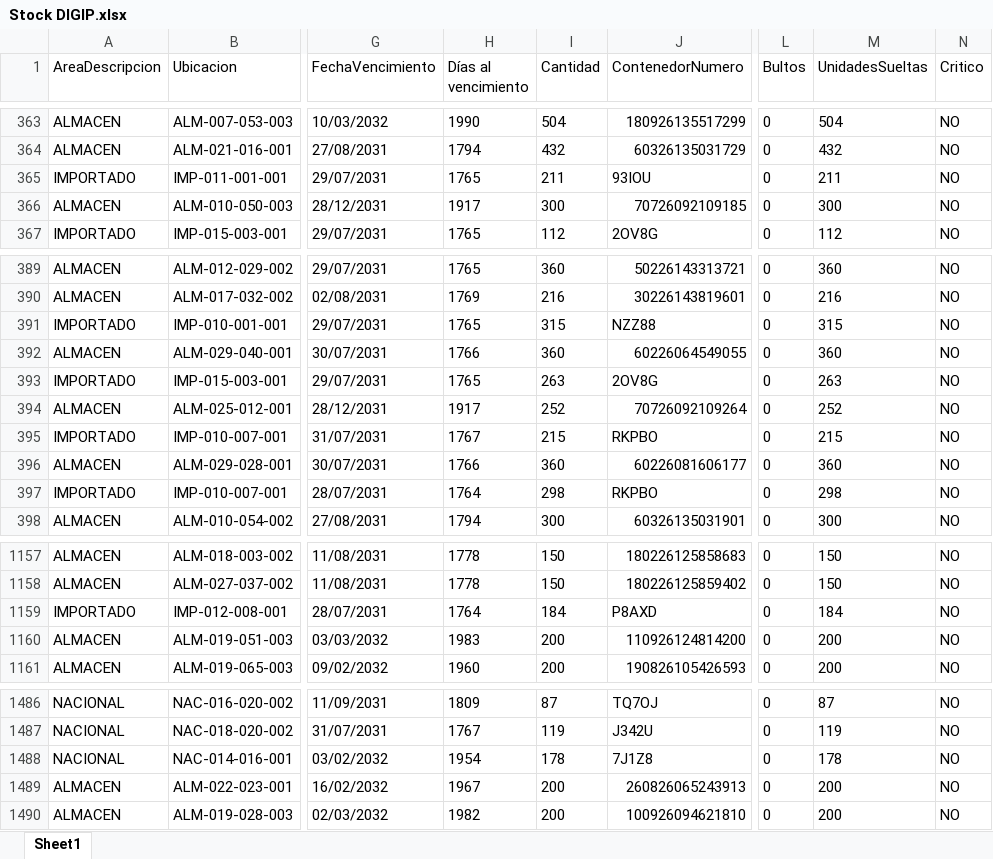
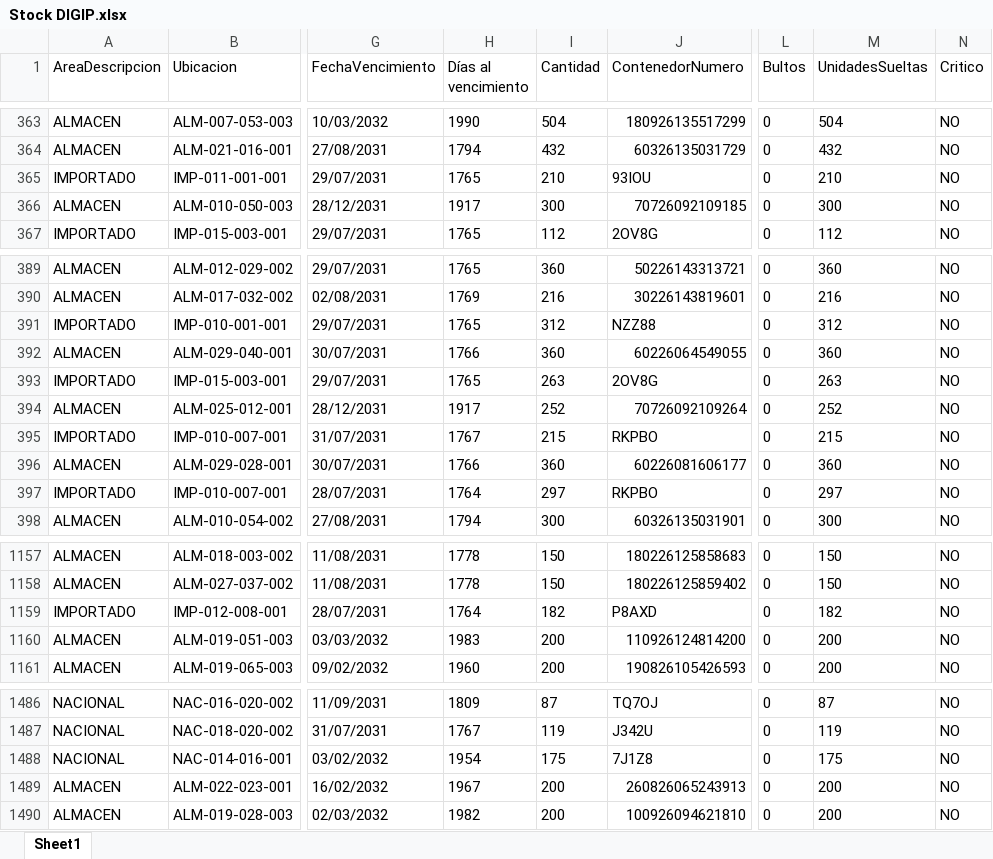
Before and after one commit to IvanGoyena/Logistica-Peirano, an Excel workbook: Data_WMS/Stock DIGIP.xlsx, sheet Sheet1, drawn as a sheet; only a part is shown, gaps mark what is left out; values as stored, in another font and other column widths than the file's, no borders; the diff covers the shown part only; the diff names each change by its address in the sheet, - before the commit and + after, or states it on an @@ line.

Commit message:
Actualización automática WMS - Stock DIGIP - 28/09/2026 08:59:43

```diff
--- a/Data_WMS/Stock DIGIP.xlsx (sheet Sheet1)
+++ b/Data_WMS/Stock DIGIP.xlsx (sheet Sheet1)
-I365 (Cantidad): 211
+I365 (Cantidad): 210
-M365 (UnidadesSueltas): 211
+M365 (UnidadesSueltas): 210
-I391 (Cantidad): 315
+I391 (Cantidad): 312
-M391 (UnidadesSueltas): 315
+M391 (UnidadesSueltas): 312
-I397 (Cantidad): 298
+I397 (Cantidad): 297
-M397 (UnidadesSueltas): 298
+M397 (UnidadesSueltas): 297
-I1159 (Cantidad): 184
+I1159 (Cantidad): 182
-M1159 (UnidadesSueltas): 184
+M1159 (UnidadesSueltas): 182
-I1488 (Cantidad): 178
+I1488 (Cantidad): 175
-M1488 (UnidadesSueltas): 178
+M1488 (UnidadesSueltas): 175
```
Also changed, not shown: 3 removed rows, 43 moved rows and 41 edited cells elsewhere in this sheet.
